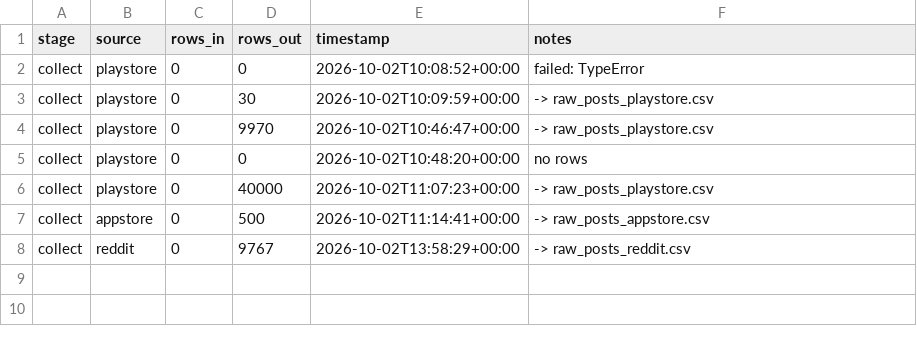
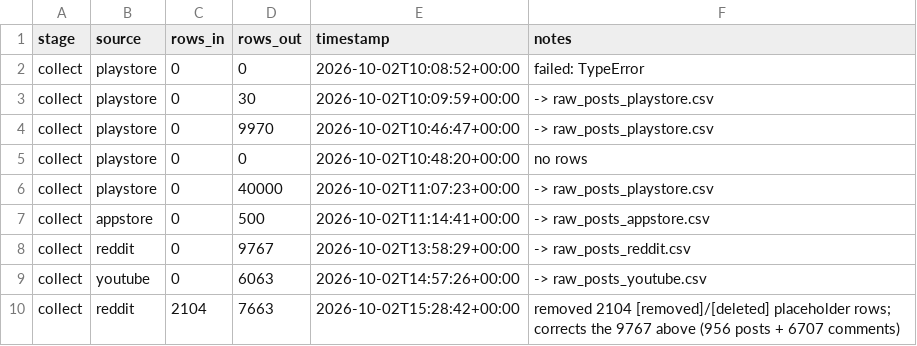
Before and after one commit to sarthak0050/AI-Powered-Discovery-Engine, a CSV file: logs/run_log.csv, drawn as a sheet; the diff names each change by its address in the sheet, - before the commit and + after, or states it on an @@ line.

```diff
--- a/logs/run_log.csv
+++ b/logs/run_log.csv
+row 9: collect | youtube | 0 | 6063 | 2026-10-02T14:57:26+00:00 | -> raw_posts_youtube.csv
+row 10: collect | reddit | 2104 | 7663 | 2026-10-02T15:28:42+00:00 | removed 2104 [removed]/[deleted] placeholder rows; corrects the 9767 above (956 posts + 6707 comments)
```
Also changed, not shown: data/errors.csv, 5 other files.
